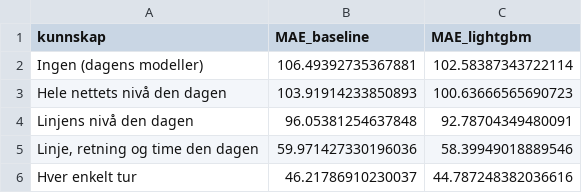
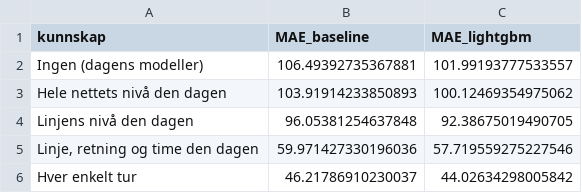
Before and after one commit to jeghetermats/bussforsinkelser-trondheim, a CSV file: reports/oracle.csv, drawn as a sheet.

```diff
--- a/reports/oracle.csv
+++ b/reports/oracle.csv
@@ -1,6 +1,6 @@
 kunnskap,MAE_baseline,MAE_lightgbm
-Ingen (dagens modeller),106.49392735367881,102.58387343722114
-Hele nettets nivå den dagen,103.91914233850893,100.63666565690723
-Linjens nivå den dagen,96.05381254637848,92.78704349480091
-"Linje, retning og time den dagen",59.971427330196036,58.39949018889546
-Hver enkelt tur,46.21786910230037,44.787248382036616
+Ingen (dagens modeller),106.49392735367881,101.99193777533557
+Hele nettets nivå den dagen,103.91914233850893,100.12469354975062
+Linjens nivå den dagen,96.05381254637848,92.38675019490705
+"Linje, retning og time den dagen",59.971427330196036,57.719559275227546
+Hver enkelt tur,46.21786910230037,44.02634298005842
```
Also changed, not shown: 1 other file.
